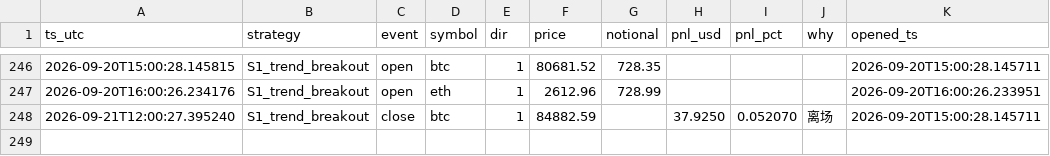
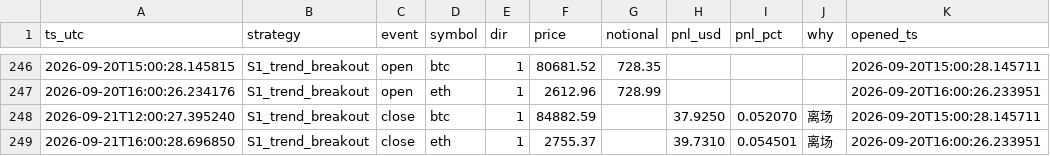
Before and after one commit to cecily626-crypto/claude-trading-bot-v1, a CSV file: shadow_trades.csv, drawn as a sheet; only a part is shown, gaps mark what is left out; the diff names each change by its address in the sheet, - before the commit and + after, or states it on an @@ line.

```diff
--- a/shadow_trades.csv
+++ b/shadow_trades.csv
+row 249: 2026-09-21T16:00:28.696850 | S1_trend_breakout | close | eth | 1 | 2755.37 |  | 39.7310 | 0.054501 | 离场 | 2026-09-20T16:00:26.233951
```
Also changed, not shown: 2 other files.
